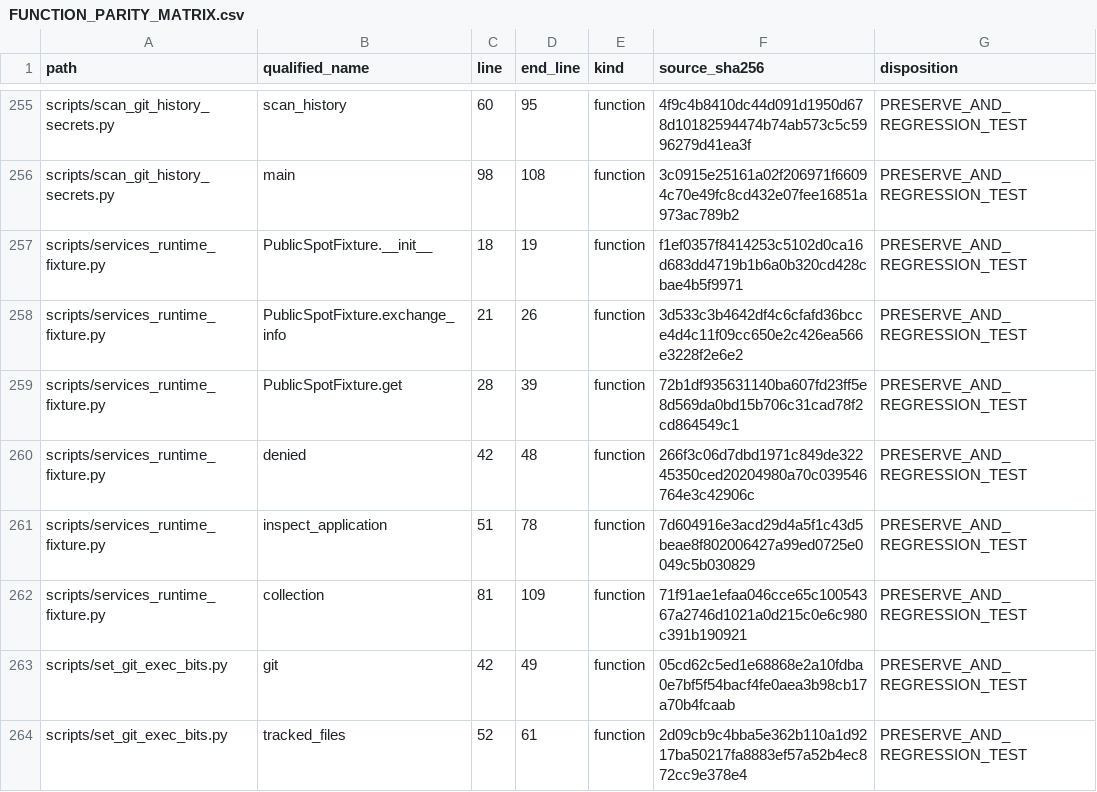
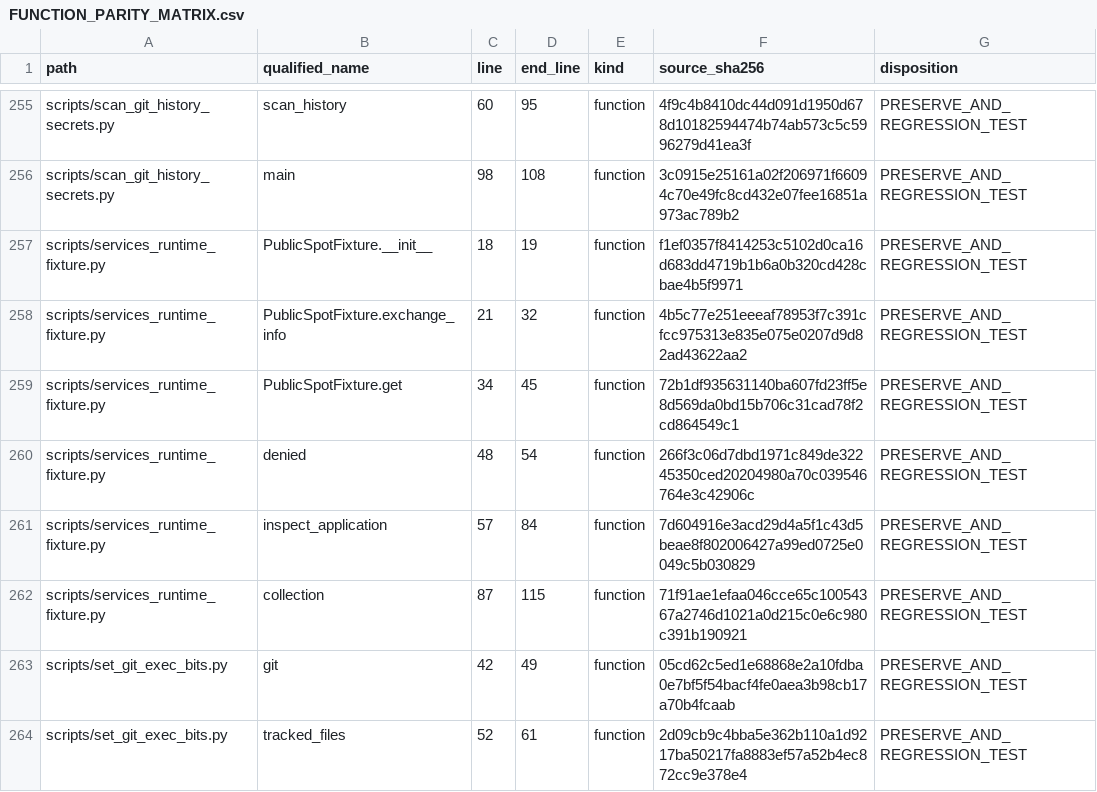
Before and after one commit to asad13-Binana/Bitcoin-Bot-Live-Trading-on-Binance-any-Exchange, a CSV file: docs/audit/FUNCTION_PARITY_MATRIX.csv, drawn as a sheet; only a part is shown, gaps mark what is left out.

```diff
--- a/docs/audit/FUNCTION_PARITY_MATRIX.csv
+++ b/docs/audit/FUNCTION_PARITY_MATRIX.csv
@@ -257,7 +257,7 @@
 "scripts/services_runtime_fixture.py","PublicSpotFixture.__init__","18","19","function","f1ef0357f8414253c5102d0ca16d683dd4719b1b6a0b320cd428cbae4b5f9971","PRESERVE_AND_REGRESSION_TEST"
-"scripts/services_runtime_fixture.py","PublicSpotFixture.exchange_info","21","26","function","3d533c3b4642df4c6cfafd36bcce4d4c11f09cc650e2c426ea566e3228f2e6e2","PRESERVE_AND_REGRESSION_TEST"
-"scripts/services_runtime_fixture.py","PublicSpotFixture.get","28","39","function","72b1df935631140ba607fd23ff5e8d569da0bd15b706c31cad78f2cd864549c1","PRESERVE_AND_REGRESSION_TEST"
-"scripts/services_runtime_fixture.py","denied","42","48","function","266f3c06d7dbd1971c849de32245350ced20204980a70c039546764e3c42906c","PRESERVE_AND_REGRESSION_TEST"
-"scripts/services_runtime_fixture.py","inspect_application","51","78","function","7d604916e3acd29d4a5f1c43d5beae8f802006427a99ed0725e0049c5b030829","PRESERVE_AND_REGRESSION_TEST"
-"scripts/services_runtime_fixture.py","collection","81","109","function","71f91ae1efaa046cce65c10054367a2746d1021a0d215c0e6c980c391b190921","PRESERVE_AND_REGRESSION_TEST"
+"scripts/services_runtime_fixture.py","PublicSpotFixture.exchange_info","21","32","function","4b5c77e251eeeaf78953f7c391cfcc975313e835e075e0207d9d82ad43622aa2","PRESERVE_AND_REGRESSION_TEST"
+"scripts/services_runtime_fixture.py","PublicSpotFixture.get","34","45","function","72b1df935631140ba607fd23ff5e8d569da0bd15b706c31cad78f2cd864549c1","PRESERVE_AND_REGRESSION_TEST"
+"scripts/services_runtime_fixture.py","denied","48","54","function","266f3c06d7dbd1971c849de32245350ced20204980a70c039546764e3c42906c","PRESERVE_AND_REGRESSION_TEST"
+"scripts/services_runtime_fixture.py","inspect_application","57","84","function","7d604916e3acd29d4a5f1c43d5beae8f802006427a99ed0725e0049c5b030829","PRESERVE_AND_REGRESSION_TEST"
+"scripts/services_runtime_fixture.py","collection","87","115","function","71f91ae1efaa046cce65c10054367a2746d1021a0d215c0e6c980c391b190921","PRESERVE_AND_REGRESSION_TEST"
 "scripts/set_git_exec_bits.py","git","42","49","function","05cd62c5ed1e68868e2a10fdba0e7bf5f54bacf4fe0aea3b98cb17a70b4fcaab","PRESERVE_AND_REGRESSION_TEST"
```
Also changed, not shown: 6 other files.
